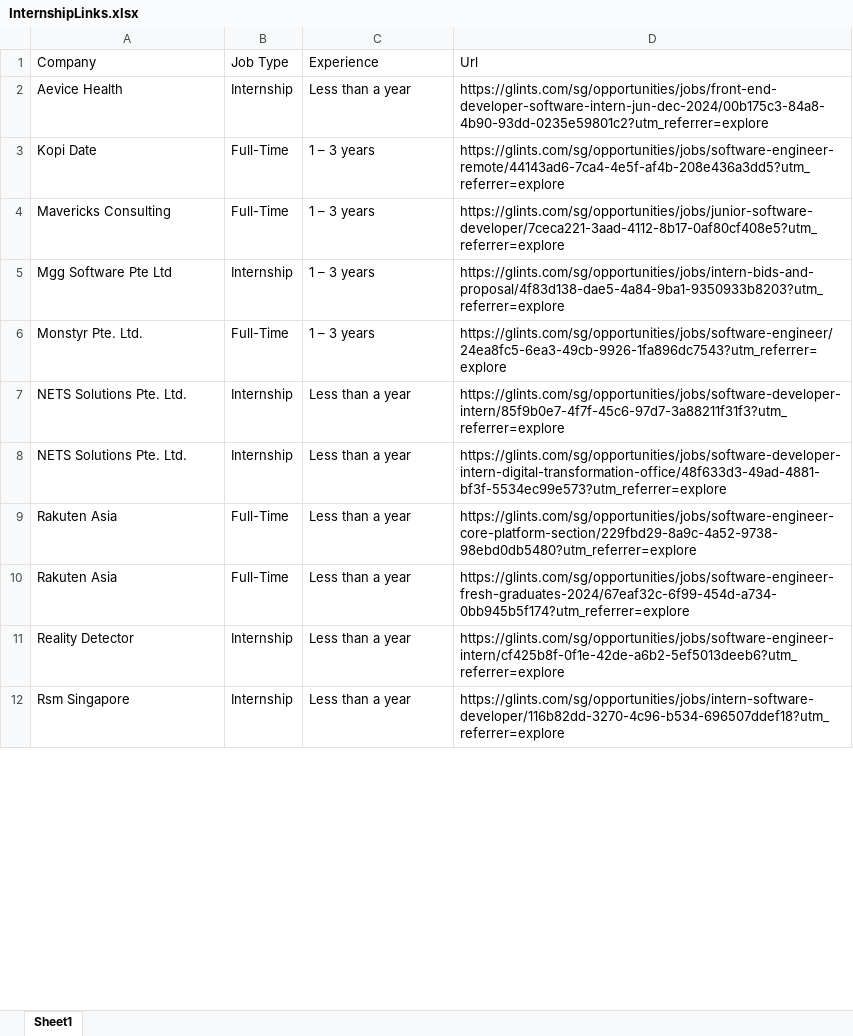
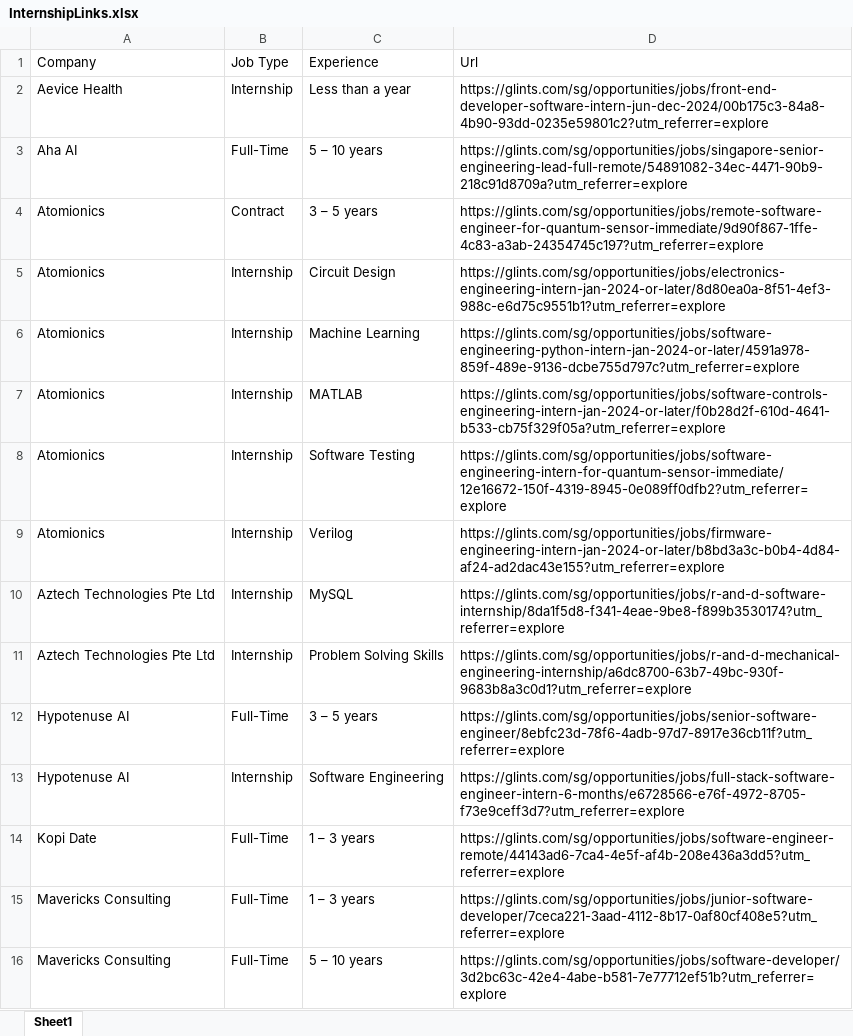
Before and after one commit to KaiSaikyo/InAuto, an Excel workbook: InAuto_Project_2200589F_2202465G/InternshipLinks.xlsx, sheet Sheet1, drawn as a sheet; only a part is shown; the shorter side is filled out with more unchanged rows; values as stored, in another font and other column widths than the file's, no borders; removed rows and columns are numbered as before the commit, all else as after; the diff covers the shown part only; the diff names each change by its address in the sheet, - before the commit and + after, or states it on an @@ line.

```diff
--- a/InAuto_Project_2200589F_2202465G/InternshipLinks.xlsx (sheet Sheet1)
+++ b/InAuto_Project_2200589F_2202465G/InternshipLinks.xlsx (sheet Sheet1)
+row 3: Aha AI | Full-Time | 5 – 10 years | https://glints.com/sg/opportunities/jobs/singapore-senior-engineering-lead-full-remote/54891082-34ec-4471-90b9-218c91d8709a?utm_referrer=explore
+row 4: Atomionics | Contract | 3 – 5 years | https://glints.com/sg/opportunities/jobs/remote-software-engineer-for-quantum-sensor-immediate/9d90f867-1ffe-4c83-a3ab-24354745c197?utm_referrer=explore
+row 5: Atomionics | Internship | Circuit Design | https://glints.com/sg/opportunities/jobs/electronics-engineering-intern-jan-2024-or-later/8d80ea0a-8f51-4ef3-988c-e6d75c9551b1?utm_referrer=explore
+row 6: Atomionics | Internship | Machine Learning | https://glints.com/sg/opportunities/jobs/software-engineering-python-intern-jan-2024-or-later/4591a978-859f-489e-9136-dcbe755d797c?utm_referrer=explore
+row 7: Atomionics | Internship | MATLAB | https://glints.com/sg/opportunities/jobs/software-controls-engineering-intern-jan-2024-or-later/f0b28d2f-610d-4641-b533-cb75f329f05a?utm_referrer=explore
+row 8: Atomionics | Internship | Software Testing | https://glints.com/sg/opportunities/jobs/software-engineering-intern-for-quantum-sensor-immediate/12e16672-150f-4319-8945-0e089ff0dfb2?utm_referrer=explore
+row 9: Atomionics | Internship | Verilog | https://glints.com/sg/opportunities/jobs/firmware-engineering-intern-jan-2024-or-later/b8bd3a3c-b0b4-4d84-af24-ad2dac43e155?utm_referrer=explore
+row 10: Aztech Technologies Pte Ltd | Internship | MySQL | https://glints.com/sg/opportunities/jobs/r-and-d-software-internship/8da1f5d8-f341-4eae-9be8-f899b3530174?utm_referrer=explore
+row 11: Aztech Technologies Pte Ltd | Internship | Problem Solving Skills | https://glints.com/sg/opportunities/jobs/r-and-d-mechanical-engineering-internship/a6dc8700-63b7-49bc-930f-9683b8a3c0d1?utm_referrer=explore
+row 12: Hypotenuse AI | Full-Time | 3 – 5 years | https://glints.com/sg/opportunities/jobs/senior-software-engineer/8ebfc23d-78f6-4adb-97d7-8917e36cb11f?utm_referrer=explore
+row 13: Hypotenuse AI | Internship | Software Engineering | https://glints.com/sg/opportunities/jobs/full-stack-software-engineer-intern-6-months/e6728566-e76f-4972-8705-f73e9ceff3d7?utm_referrer=explore
-row 5: Mgg Software Pte Ltd | Internship | 1 – 3 years | https://glints.com/sg/opportunities/jobs/intern-bids-and-proposal/4f83d138-dae5-4a84-9ba1-9350933b8203?utm_referrer=explore
+row 16: Mavericks Consulting | Full-Time | 5 – 10 years | https://glints.com/sg/opportunities/jobs/software-developer/3d2bc63c-42e4-4abe-b581-7e77712ef51b?utm_referrer=explore
```
Also changed, not shown: 5 added rows and 1 removed row elsewhere in this sheet, 8 other files.
